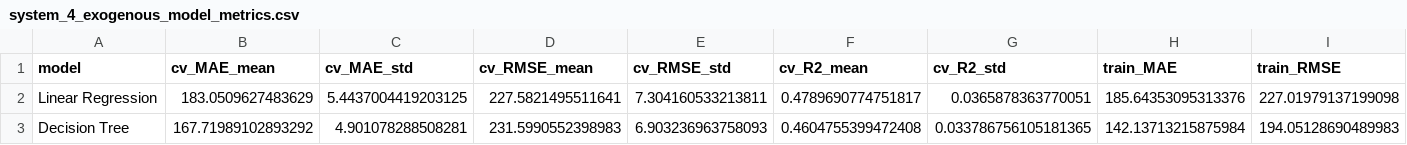
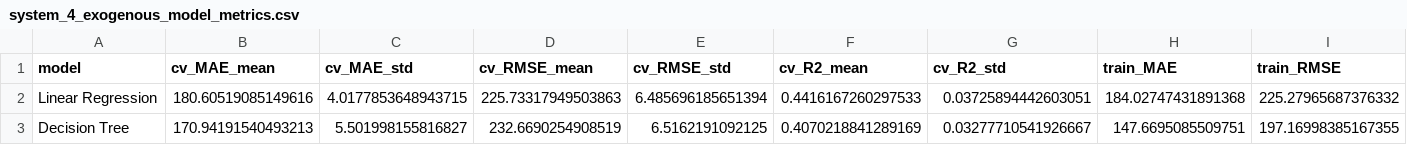
Before and after one commit to dimst2001/solarMl-thesis, a CSV file: artifacts/metrics/system_4_exogenous_model_metrics.csv, drawn as a sheet; only a part is shown; the diff covers the shown part only; the diff names each change by its address in the sheet, - before the commit and + after, or states it on an @@ line.

```diff
--- a/artifacts/metrics/system_4_exogenous_model_metrics.csv
+++ b/artifacts/metrics/system_4_exogenous_model_metrics.csv
-B2 (cv_MAE_mean): 183.0509627483629
+B2 (cv_MAE_mean): 180.60519085149616
-C2 (cv_MAE_std): 5.4437004419203125
+C2 (cv_MAE_std): 4.0177853648943715
-D2 (cv_RMSE_mean): 227.5821495511641
+D2 (cv_RMSE_mean): 225.73317949503863
-E2 (cv_RMSE_std): 7.304160533213811
+E2 (cv_RMSE_std): 6.485696185651394
-F2 (cv_R2_mean): 0.4789690774751817
+F2 (cv_R2_mean): 0.4416167260297533
-G2 (cv_R2_std): 0.0365878363770051
+G2 (cv_R2_std): 0.03725894442603051
-H2 (train_MAE): 185.64353095313376
+H2 (train_MAE): 184.02747431891368
-I2 (train_RMSE): 227.01979137199098
+I2 (train_RMSE): 225.27965687376332
-B3 (cv_MAE_mean): 167.71989102893292
+B3 (cv_MAE_mean): 170.94191540493213
-C3 (cv_MAE_std): 4.901078288508281
+C3 (cv_MAE_std): 5.501998155816827
-D3 (cv_RMSE_mean): 231.5990552398983
+D3 (cv_RMSE_mean): 232.6690254908519
-E3 (cv_RMSE_std): 6.903236963758093
+E3 (cv_RMSE_std): 6.5162191092125
-F3 (cv_R2_mean): 0.4604755399472408
+F3 (cv_R2_mean): 0.4070218841289169
-G3 (cv_R2_std): 0.033786756105181365
+G3 (cv_R2_std): 0.03277710541926667
-H3 (train_MAE): 142.13713215875984
+H3 (train_MAE): 147.6695085509751
-I3 (train_RMSE): 194.05128690489983
+I3 (train_RMSE): 197.16998385167355
```
Also changed, not shown: 58 edited cells elsewhere in this file, artifacts/experiments/system_4_endogenous_cv_folds.csv, artifacts/experiments/system_4_exogenous_cv_folds.csv, 29 other files.
